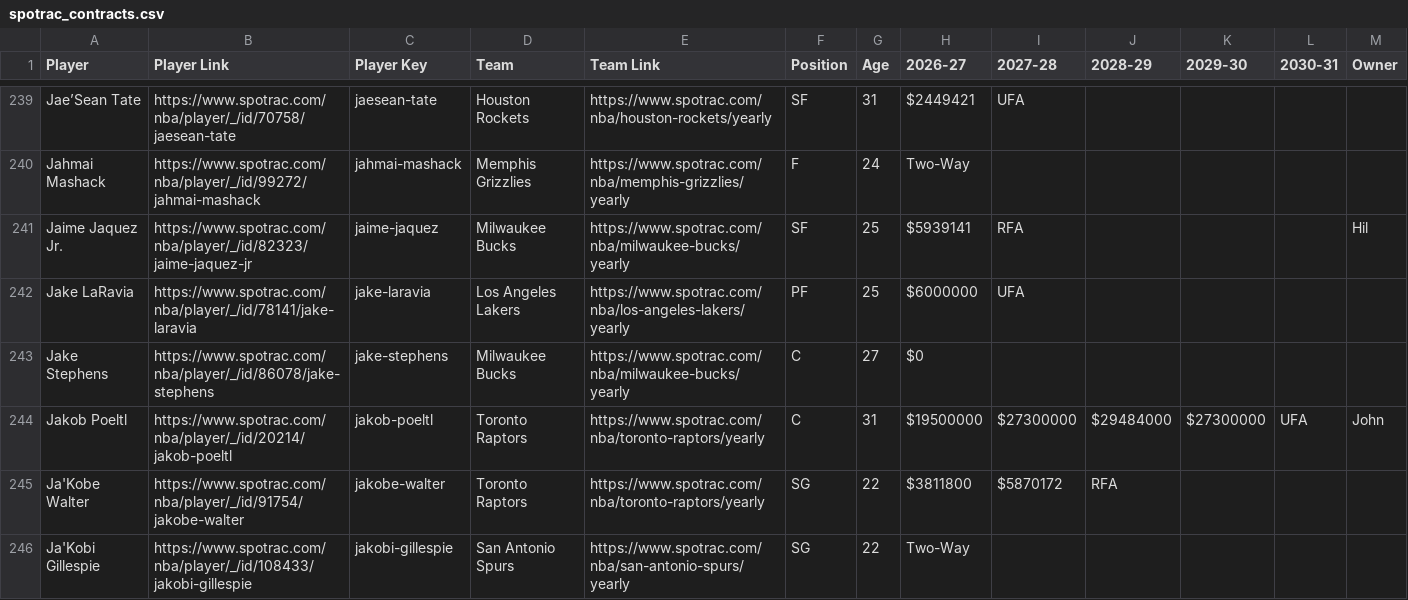
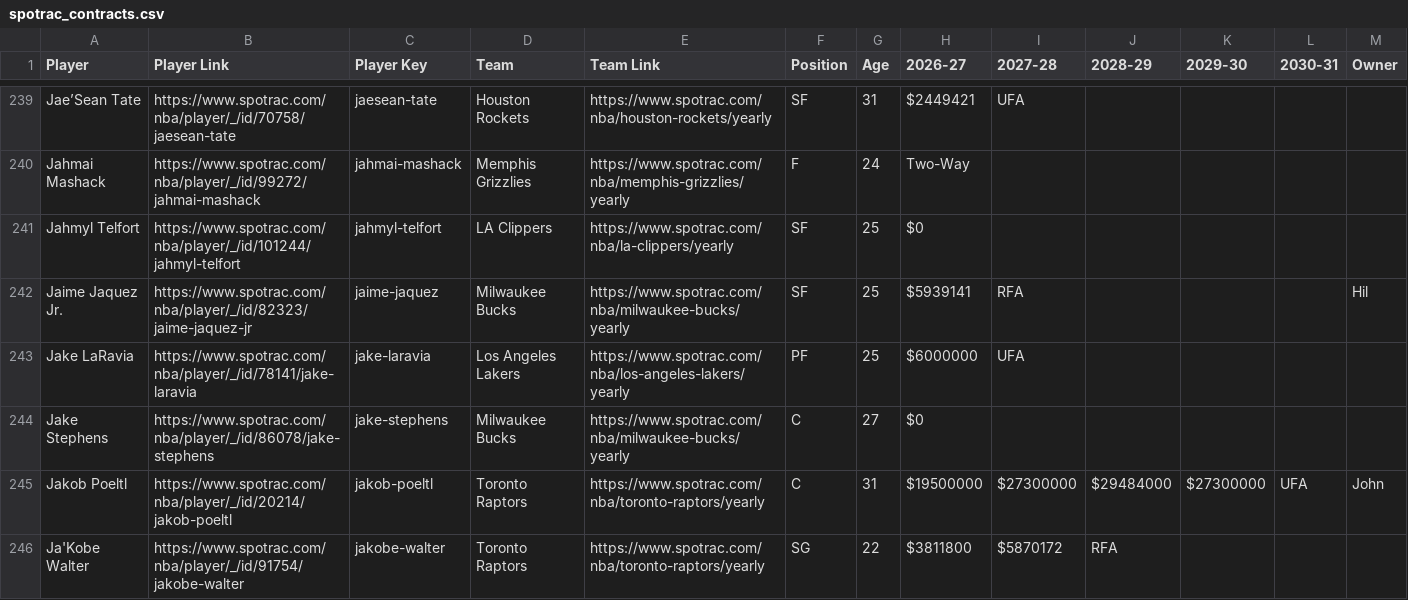
Before and after one commit to b-harr/dmcb, a CSV file: data/spotrac_contracts.csv, drawn as a sheet; only a part is shown, gaps mark what is left out; the shorter side is filled out with more unchanged rows; the diff covers the shown part only.

```diff
--- a/data/spotrac_contracts.csv
+++ b/data/spotrac_contracts.csv
@@ -240,2 +240,3 @@ Jae’Sean Tate,https://www.spotrac.com/nba/player/_/id/70758/jaesean-tate,jaese
 Jahmai Mashack,https://www.spotrac.com/nba/player/_/id/99272/jahmai-mashack,jahmai-mashack,Memphis Grizzlies,https://www.spotrac.com/nba/memphis-grizzlies/yearly,F,24,Two-Way,,,,,
+Jahmyl Telfort,https://www.spotrac.com/nba/player/_/id/101244/jahmyl-telfort,jahmyl-telfort,LA Clippers,https://www.spotrac.com/nba/la-clippers/yearly,SF,25,$0,,,,,
 Jaime Jaquez Jr.,https://www.spotrac.com/nba/player/_/id/82323/jaime-jaquez-jr,jaime-jaquez,Milwaukee Bucks,https://www.spotrac.com/nba/milwaukee-bucks/yearly,SF,25,$5939141,RFA,,,,Hil
```
Also changed, not shown: 10 added rows, 11 removed rows and 6 edited cells elsewhere in this file.
